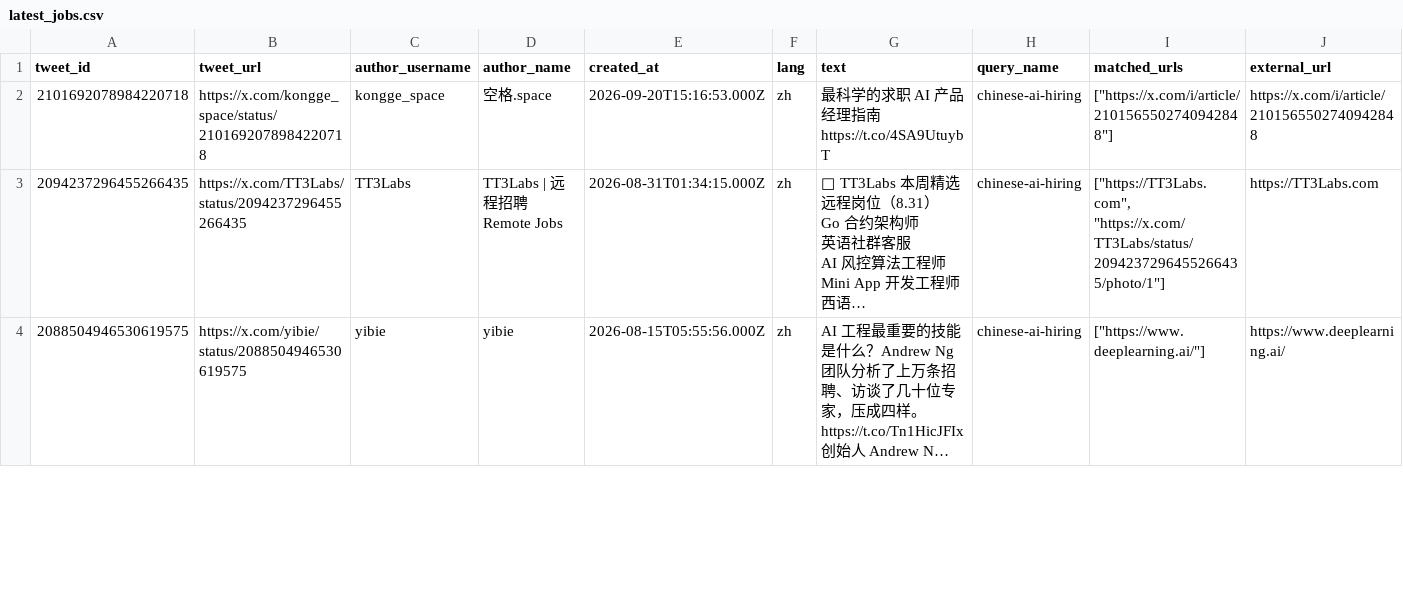
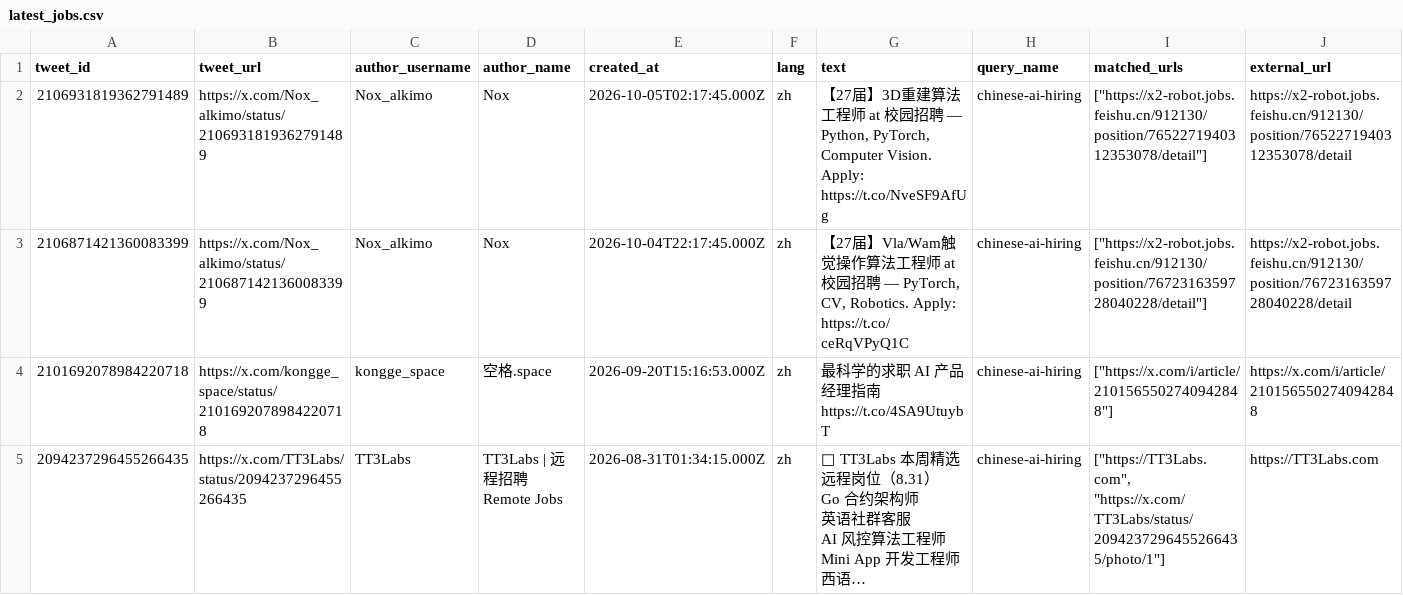
Before and after one commit to liuzhiqi71/x-ai-job-monitor, a CSV file: data/latest_jobs.csv, drawn as a sheet; only a part is shown; the shorter side is filled out with more unchanged rows; long unchanged cells end in …; rows hold the shown columns only; the diff names each change by its address in the sheet, - before the commit and + after, or states it on an @@ line.

```diff
--- a/data/latest_jobs.csv
+++ b/data/latest_jobs.csv
+row 2: 2106931819362791489 | https://x.com/Nox_alkimo/status/2106931819362791489 | Nox_alkimo | Nox | 2026-10-05T02:17:45.000Z | zh | 【27届】3D重建算法工程师 at 校园招聘 — Python, PyTorch, Computer Vision. Apply: https://t.co/NveSF9AfUg | chinese-ai-hiring | ["https://x2-robot.jobs.feishu.cn/912130/position/7652271940312353078/detail"] | https://x2-robot.jobs.feishu.cn/912130/position/7652271940312353078/detail
+row 3: 2106871421360083399 | https://x.com/Nox_alkimo/status/2106871421360083399 | Nox_alkimo | Nox | 2026-10-04T22:17:45.000Z | zh | 【27届】Vla/Wam触觉操作算法工程师 at 校园招聘 — PyTorch, CV, Robotics. Apply: https://t.co/ceRqVPyQ1C | chinese-ai-hiring | ["https://x2-robot.jobs.feishu.cn/912130/position/7672316359728040228/detail"] | https://x2-robot.jobs.feishu.cn/912130/position/7672316359728040228/detail
```
Also changed, not shown: 2 other files.
